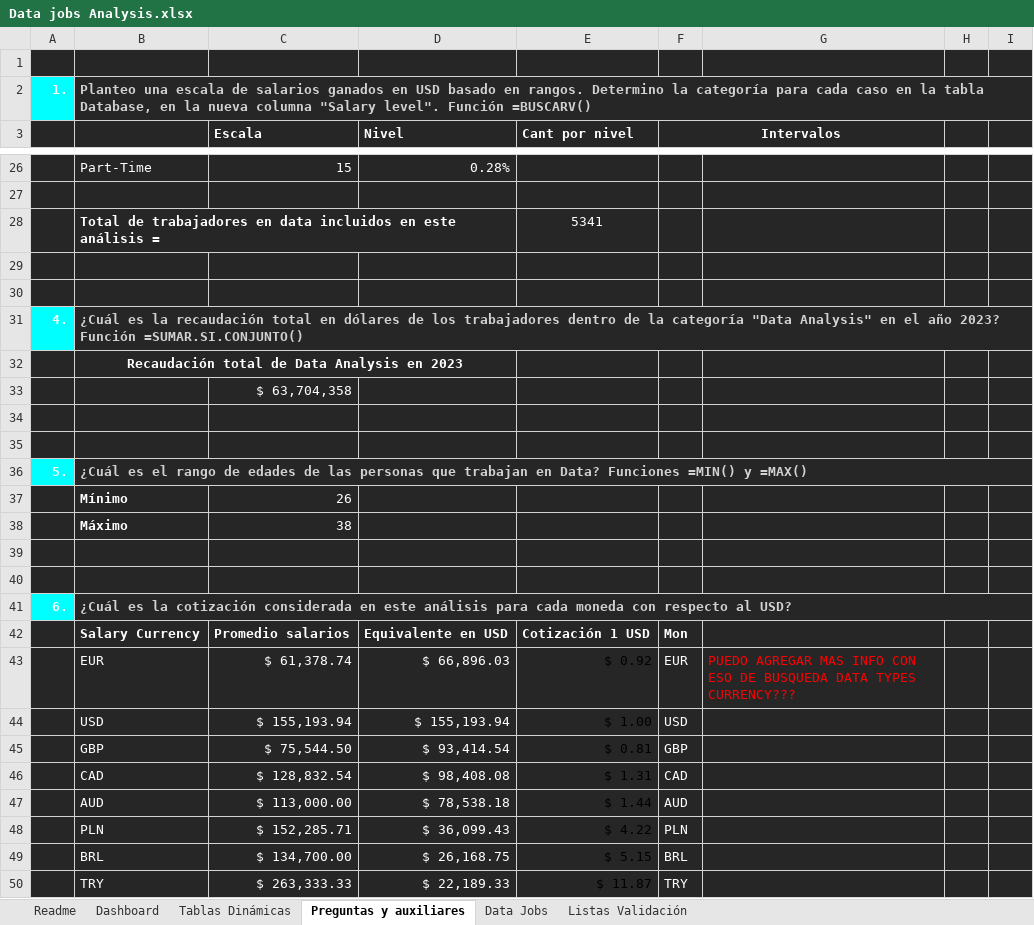
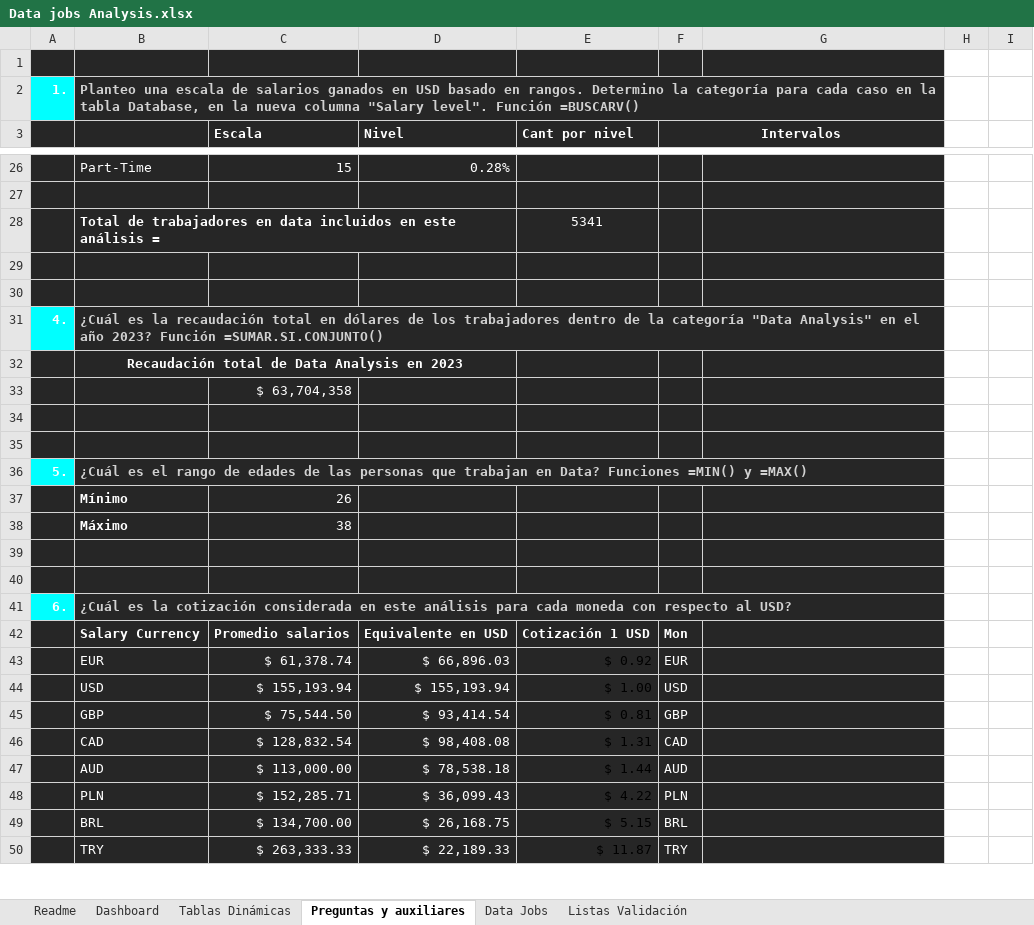
Before and after one commit to PriscilagsData/files_projects, an Excel workbook: Data jobs Project/Data jobs Analysis.xlsx, sheet Preguntas y auxiliares, drawn as a sheet; only a part is shown, gaps mark what is left out; values as stored, in another font and other column widths than the file's, no borders; charts and pictures and conditional formats not drawn; the diff covers the shown part only; the diff names each change by its address in the sheet, - before the commit and + after, or states it on an @@ line.

```diff
--- a/Data jobs Project/Data jobs Analysis.xlsx (sheet Preguntas y auxiliares)
+++ b/Data jobs Project/Data jobs Analysis.xlsx (sheet Preguntas y auxiliares)
-H1:I50 fill: #262626
+H1:I50 fill: none
-B2:I2 merged
+B2:G2 merged
-B31:I31 merged
+B31:G31 merged
-B36:I36 merged
+B36:G36 merged
-B41:I41 merged
+B41:G41 merged
-G43: PUEDO AGREGAR MAS INFO CON ESO DE BUSQUEDA DATA TYPES CURRENCY???
+G43: (empty)
```
Also changed, not shown: 1 edited cell, cell formats and merged cells elsewhere in this sheet, charts or pictures.
